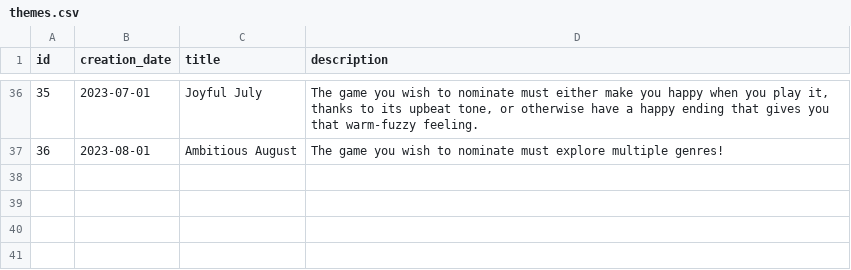
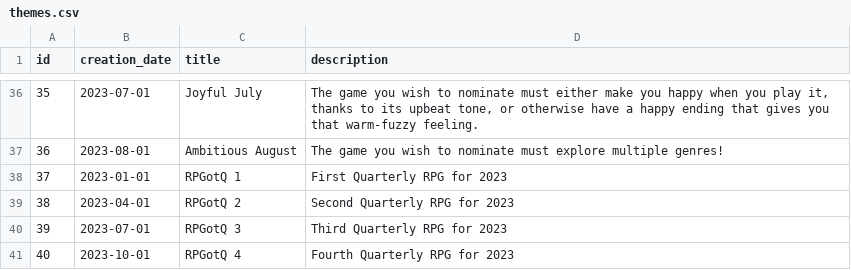
Before and after one commit to dollerbill/gotx_bot, a CSV file: db/seeds/themes.csv, drawn as a sheet; only a part is shown, gaps mark what is left out.

```diff
--- a/db/seeds/themes.csv
+++ b/db/seeds/themes.csv
@@ -37 +37,5 @@ id,creation_date,title,description
 36,2023-08-01,Ambitious August,The game you wish to nominate must explore multiple genres!
+37,2023-01-01, RPGotQ 1, First Quarterly RPG for 2023
+38,2023-04-01, RPGotQ 2, Second Quarterly RPG for 2023
+39,2023-07-01, RPGotQ 3, Third Quarterly RPG for 2023
+40,2023-10-01, RPGotQ 4, Fourth Quarterly RPG for 2023
```
Also changed, not shown: db/seeds/completions.csv, db/seeds/nominations.csv, 21 other files.
